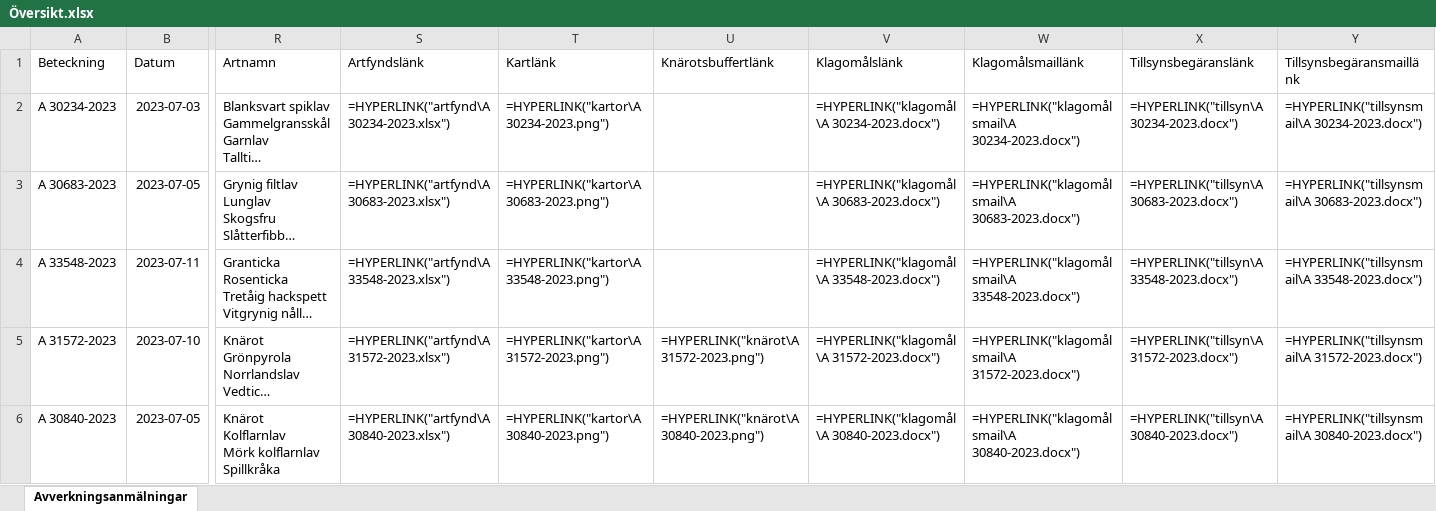
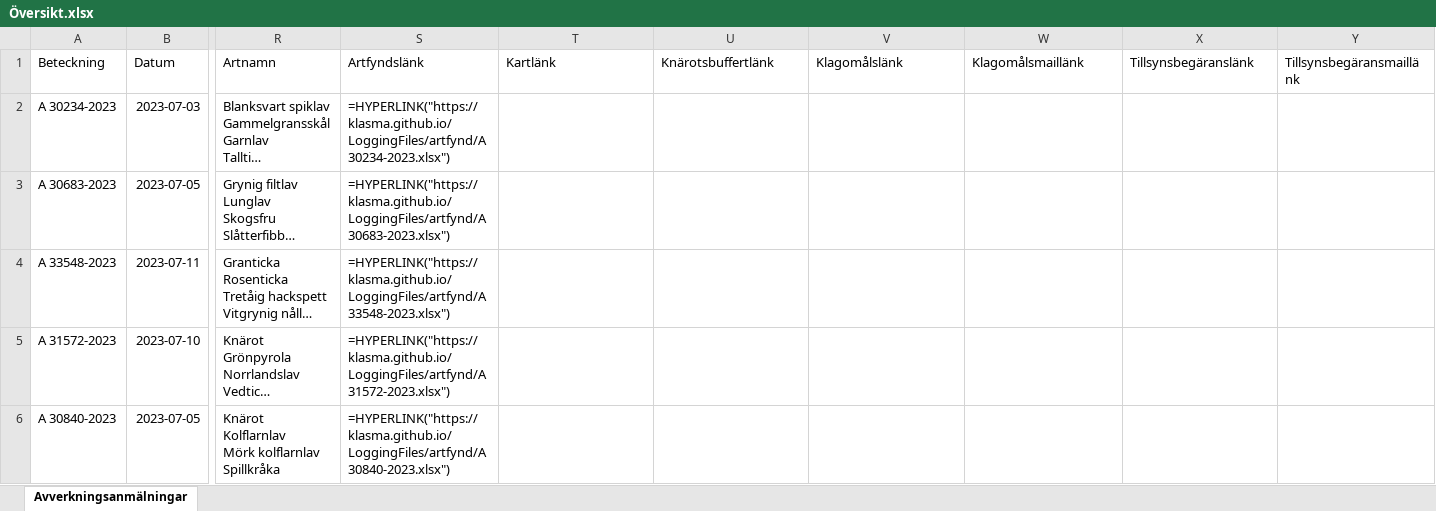
Before and after one commit to klasma/LoggingDetectiveFiles, an Excel workbook: Översikt.xlsx, sheet Avverkningsanmälningar, drawn as a sheet; only a part is shown, gaps mark what is left out; long unchanged cells end in …; values as stored, in another font and other column widths than the file's, no borders; formulas without a stored value are shown as written; the diff covers the shown part only; the diff names each change by its address in the sheet, - before the commit and + after, or states it on an @@ line.

Commit message:
Automatic update of files.

```diff
--- a/Översikt.xlsx (sheet Avverkningsanmälningar)
+++ b/Översikt.xlsx (sheet Avverkningsanmälningar)
-S2 (Artfyndslänk): =HYPERLINK("artfynd\A 30234-2023.xlsx")
+S2 (Artfyndslänk): =HYPERLINK("https://klasma.github.io/LoggingFiles/artfynd/A 30234-2023.xlsx")
-T2 (Kartlänk): =HYPERLINK("kartor\A 30234-2023.png")
+T2 (Kartlänk): (empty)
-V2 (Klagomålslänk): =HYPERLINK("klagomål\A 30234-2023.docx")
+V2 (Klagomålslänk): (empty)
-W2 (Klagomålsmaillänk): =HYPERLINK("klagomålsmail\A 30234-2023.docx")
+W2 (Klagomålsmaillänk): (empty)
-X2 (Tillsynsbegäranslänk): =HYPERLINK("tillsyn\A 30234-2023.docx")
+X2 (Tillsynsbegäranslänk): (empty)
-Y2 (Tillsynsbegäransmaillänk): =HYPERLINK("tillsynsmail\A 30234-2023.docx")
+Y2 (Tillsynsbegäransmaillänk): (empty)
-S3 (Artfyndslänk): =HYPERLINK("artfynd\A 30683-2023.xlsx")
+S3 (Artfyndslänk): =HYPERLINK("https://klasma.github.io/LoggingFiles/artfynd/A 30683-2023.xlsx")
-T3 (Kartlänk): =HYPERLINK("kartor\A 30683-2023.png")
+T3 (Kartlänk): (empty)
-V3 (Klagomålslänk): =HYPERLINK("klagomål\A 30683-2023.docx")
+V3 (Klagomålslänk): (empty)
-W3 (Klagomålsmaillänk): =HYPERLINK("klagomålsmail\A 30683-2023.docx")
+W3 (Klagomålsmaillänk): (empty)
-X3 (Tillsynsbegäranslänk): =HYPERLINK("tillsyn\A 30683-2023.docx")
+X3 (Tillsynsbegäranslänk): (empty)
-Y3 (Tillsynsbegäransmaillänk): =HYPERLINK("tillsynsmail\A 30683-2023.docx")
+Y3 (Tillsynsbegäransmaillänk): (empty)
-S4 (Artfyndslänk): =HYPERLINK("artfynd\A 33548-2023.xlsx")
+S4 (Artfyndslänk): =HYPERLINK("https://klasma.github.io/LoggingFiles/artfynd/A 33548-2023.xlsx")
-T4 (Kartlänk): =HYPERLINK("kartor\A 33548-2023.png")
+T4 (Kartlänk): (empty)
-V4 (Klagomålslänk): =HYPERLINK("klagomål\A 33548-2023.docx")
+V4 (Klagomålslänk): (empty)
-W4 (Klagomålsmaillänk): =HYPERLINK("klagomålsmail\A 33548-2023.docx")
+W4 (Klagomålsmaillänk): (empty)
-X4 (Tillsynsbegäranslänk): =HYPERLINK("tillsyn\A 33548-2023.docx")
+X4 (Tillsynsbegäranslänk): (empty)
-Y4 (Tillsynsbegäransmaillänk): =HYPERLINK("tillsynsmail\A 33548-2023.docx")
+Y4 (Tillsynsbegäransmaillänk): (empty)
-S5 (Artfyndslänk): =HYPERLINK("artfynd\A 31572-2023.xlsx")
+S5 (Artfyndslänk): =HYPERLINK("https://klasma.github.io/LoggingFiles/artfynd/A 31572-2023.xlsx")
-T5 (Kartlänk): =HYPERLINK("kartor\A 31572-2023.png")
+T5 (Kartlänk): (empty)
-U5 (Knärotsbuffertlänk): =HYPERLINK("knärot\A 31572-2023.png")
+U5 (Knärotsbuffertlänk): (empty)
-V5 (Klagomålslänk): =HYPERLINK("klagomål\A 31572-2023.docx")
+V5 (Klagomålslänk): (empty)
-W5 (Klagomålsmaillänk): =HYPERLINK("klagomålsmail\A 31572-2023.docx")
+W5 (Klagomålsmaillänk): (empty)
-X5 (Tillsynsbegäranslänk): =HYPERLINK("tillsyn\A 31572-2023.docx")
+X5 (Tillsynsbegäranslänk): (empty)
-Y5 (Tillsynsbegäransmaillänk): =HYPERLINK("tillsynsmail\A 31572-2023.docx")
+Y5 (Tillsynsbegäransmaillänk): (empty)
-S6 (Artfyndslänk): =HYPERLINK("artfynd\A 30840-2023.xlsx")
+S6 (Artfyndslänk): =HYPERLINK("https://klasma.github.io/LoggingFiles/artfynd/A 30840-2023.xlsx")
-T6 (Kartlänk): =HYPERLINK("kartor\A 30840-2023.png")
+T6 (Kartlänk): (empty)
-U6 (Knärotsbuffertlänk): =HYPERLINK("knärot\A 30840-2023.png")
+U6 (Knärotsbuffertlänk): (empty)
-V6 (Klagomålslänk): =HYPERLINK("klagomål\A 30840-2023.docx")
+V6 (Klagomålslänk): (empty)
-W6 (Klagomålsmaillänk): =HYPERLINK("klagomålsmail\A 30840-2023.docx")
+W6 (Klagomålsmaillänk): (empty)
-X6 (Tillsynsbegäranslänk): =HYPERLINK("tillsyn\A 30840-2023.docx")
+X6 (Tillsynsbegäranslänk): (empty)
-Y6 (Tillsynsbegäransmaillänk): =HYPERLINK("tillsynsmail\A 30840-2023.docx")
+Y6 (Tillsynsbegäransmaillänk): (empty)
```
Also changed, not shown: 115 edited cells elsewhere in this sheet.
